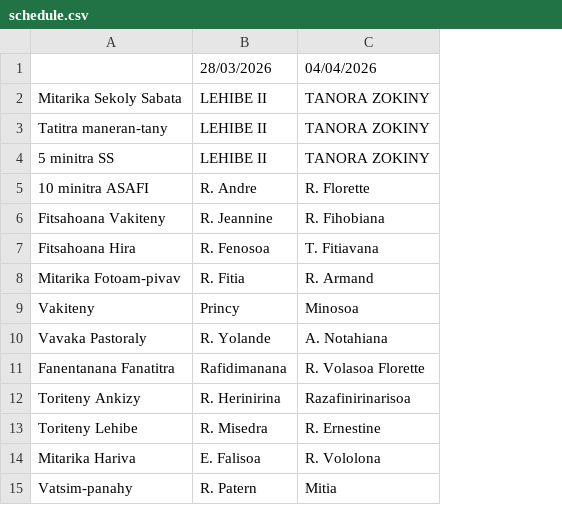
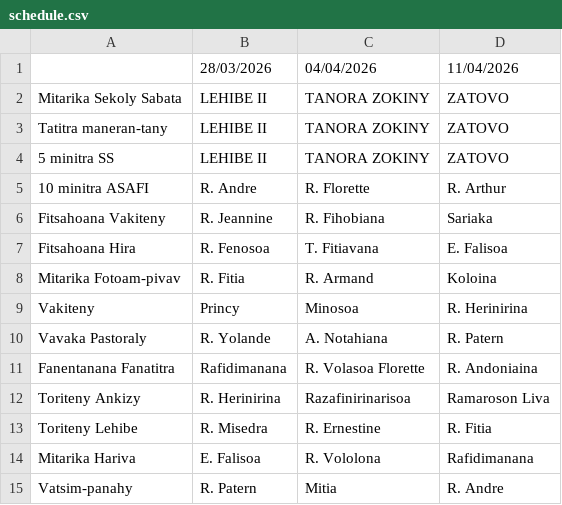
Before and after one commit to nainaw/fanompo, a CSV file: schedule.csv, drawn as a sheet; the diff names each change by its address in the sheet, - before the commit and + after, or states it on an @@ line.

Commit message:
Update schedule from Google Sheets (27/03/2026 10:34:30)

```diff
--- a/schedule.csv
+++ b/schedule.csv
+column D, rows 1-15: 11/04/2026 | ZATOVO | ZATOVO | ZATOVO | R. Arthur | Sariaka | E. Falisoa | Koloina | R. Herinirina | R. Patern | R. Andoniaina | Ramaroson Liva | R. Fitia | Rafidimanana | R. Andre
```
